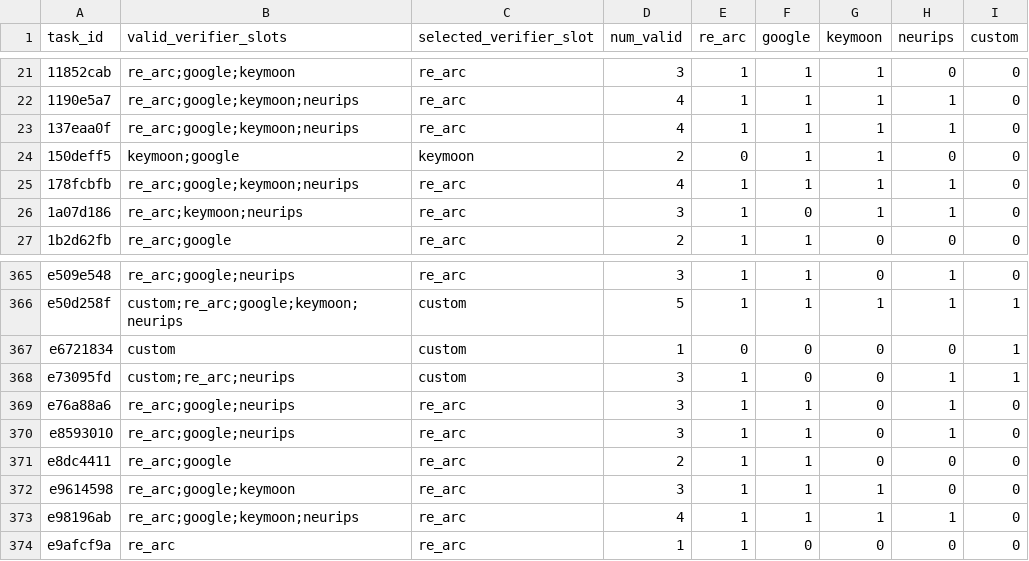
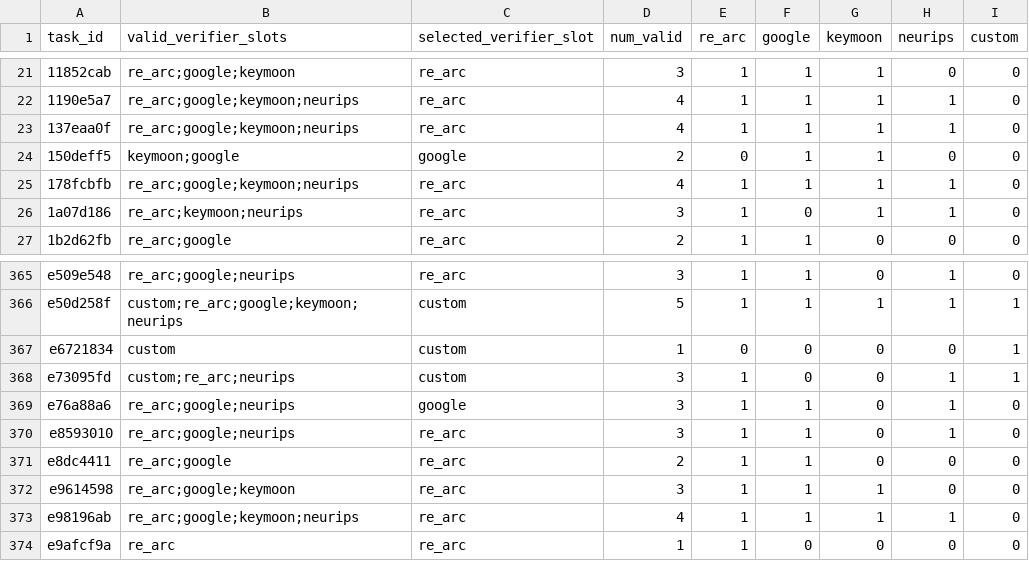
Before and after one commit to ClaasBeger/PotARCin, a CSV file: task_valid_verifiers.csv, drawn as a sheet; only a part is shown, gaps mark what is left out.

Commit message:
Judge each task by its canonical verifier slot
select_verifier_for_task and valid_verifiers_for_task now try the CSV's
selected_verifier_slot first, as ActiveARC does. e76a88a6 and 150deff5 now
use google: re_arc disagrees with the ARC-GEN generator on 3 of 3,000 draws
for e76a88a6. Re-exporting the CSV keeps a canonical choice that is still valid.

```diff
--- a/task_valid_verifiers.csv
+++ b/task_valid_verifiers.csv
@@ -23,3 +23,3 @@ task_id,valid_verifier_slots,selected_verifier_slot,num_valid,re_arc,google,keym
 137eaa0f,re_arc;google;keymoon;neurips,re_arc,4,1,1,1,1,0
-150deff5,keymoon;google,keymoon,2,0,1,1,0,0
+150deff5,keymoon;google,google,2,0,1,1,0,0
 178fcbfb,re_arc;google;keymoon;neurips,re_arc,4,1,1,1,1,0
@@ -368,3 +368,3 @@ e6721834,custom,custom,1,0,0,0,0,1
 e73095fd,custom;re_arc;neurips,custom,3,1,0,0,1,1
-e76a88a6,re_arc;google;neurips,re_arc,3,1,1,0,1,0
+e76a88a6,re_arc;google;neurips,google,3,1,1,0,1,0
 e8593010,re_arc;google;neurips,re_arc,3,1,1,0,1,0
```
Also changed, not shown: 2 other files.
